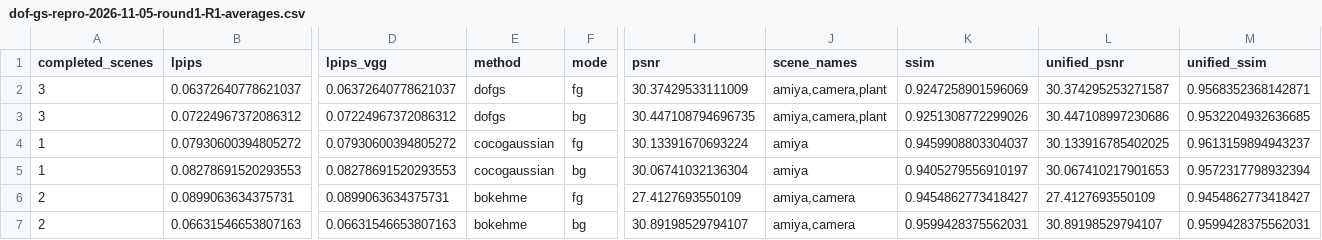
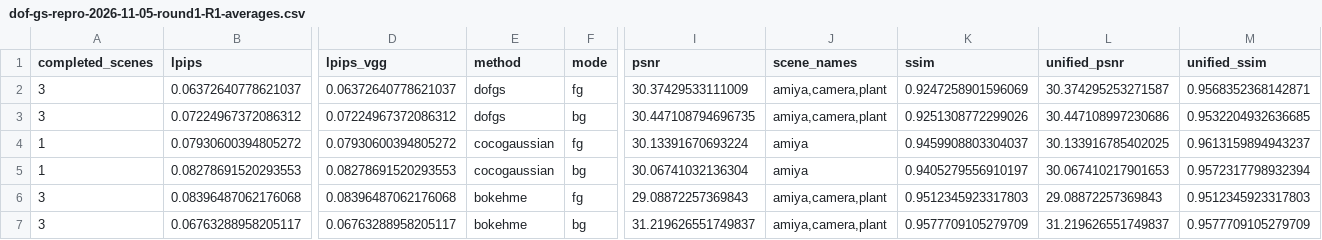
Before and after one commit to mengmcy1/OPPO-depth-guided-video-bokeh, a CSV file: 03_实验记录/records/dof-gs-repro-2026-11-05-round1-R1-averages.csv, drawn as a sheet; only a part is shown, gaps mark what is left out; removed rows and columns are numbered as before the commit, all else as after; rows hold the shown columns only; the diff names each change by its address in the sheet, - before the commit and + after, or states it on an @@ line.

```diff
--- a/03_实验记录/records/dof-gs-repro-2026-11-05-round1-R1-averages.csv
+++ b/03_实验记录/records/dof-gs-repro-2026-11-05-round1-R1-averages.csv
-row 6: 2 | 0.0899063634375731 | 0.0899063634375731 | bokehme | fg | 27.4127693550109 | amiya,camera | 0.9454862773418427 | 27.4127693550109 | 0.9454862773418427
-row 7: 2 | 0.06631546653807163 | 0.06631546653807163 | bokehme | bg | 30.89198529794107 | amiya,camera | 0.9599428375562031 | 30.89198529794107 | 0.9599428375562031
+row 6: 3 | 0.08396487062176068 | 0.08396487062176068 | bokehme | fg | 29.08872257369843 | amiya,camera,plant | 0.9512345923317803 | 29.08872257369843 | 0.9512345923317803
+row 7: 3 | 0.06763288958205117 | 0.06763288958205117 | bokehme | bg | 31.219626551749837 | amiya,camera,plant | 0.9577709105279709 | 31.219626551749837 | 0.9577709105279709
```
Also changed, not shown: 03_实验记录/records/dof-gs-repro-2026-11-05-round1-A-and-R0.csv, 03_实验记录/records/dof-gs-repro-2026-11-05-round1-R1.csv, 3 other files.
